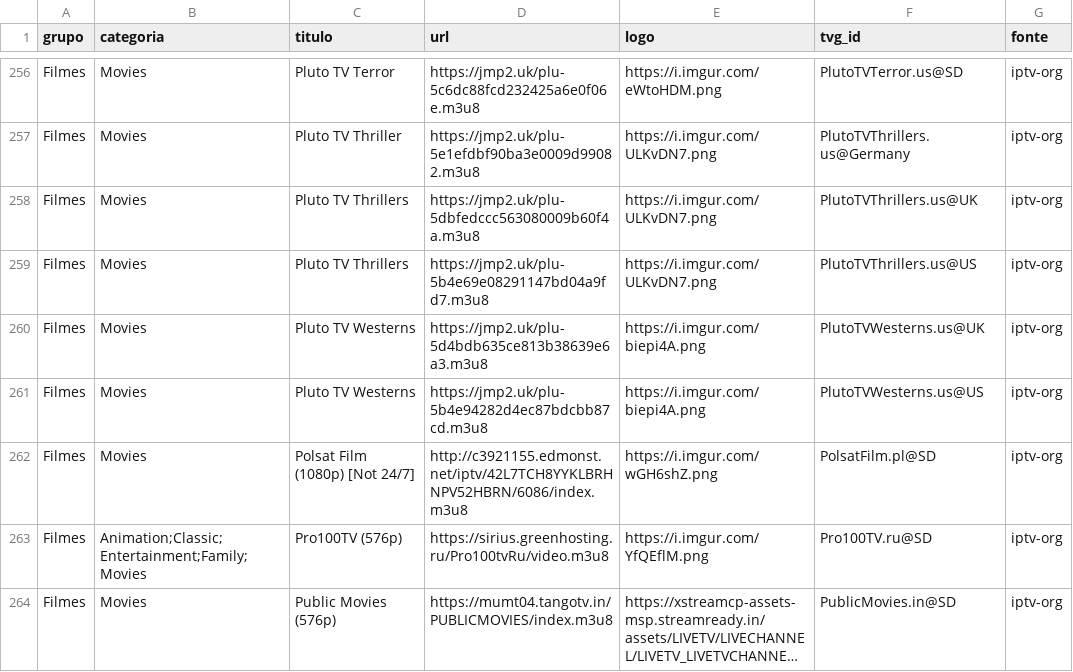
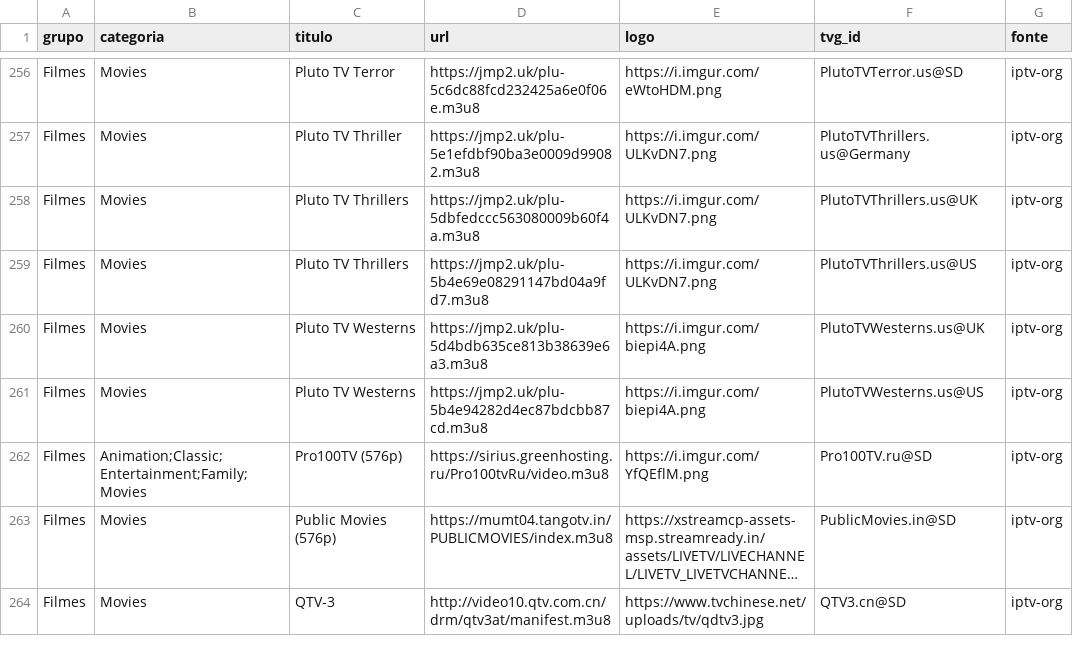
Before and after one commit to kaykewf13/animeout, a CSV file: sources/iptv_org_vod.csv, drawn as a sheet; only a part is shown, gaps mark what is left out; the shorter side is filled out with more unchanged rows; long unchanged cells end in ….

```diff
--- a/sources/iptv_org_vod.csv
+++ b/sources/iptv_org_vod.csv
@@ -261,3 +261,2 @@ Filmes,Movies,Pluto TV Westerns,https://jmp2.uk/plu-5d4bdb635ce813b38639e6a3.m3u
 Filmes,Movies,Pluto TV Westerns,https://jmp2.uk/plu-5b4e94282d4ec87bdcbb87cd.m3u8,https://i.imgur.com/biepi4A.png,PlutoTVWesterns.us@US,iptv-org
-Filmes,Movies,Polsat Film (1080p) [Not 24/7],http://c3921155.edmonst.net/iptv/42L7TCH8YYKLBRHNPV52HBRN/6086/index.m3u8,https://i.imgur.com/wGH6shZ.png,PolsatFilm.pl@SD,iptv-org
 Filmes,Animation;Classic;Entertainment;Family;Movies,Pro100TV (576p),https://sirius.greenhosting.ru/Pro100tvRu/video.m3u8,https://i.imgur.com/YfQEflM.png,Pro100TV.ru@SD,iptv-org
```
Also changed, not shown: 2 other files.
